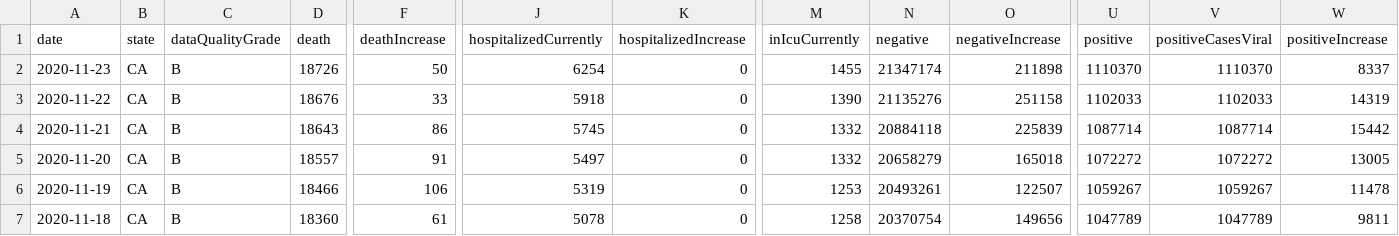
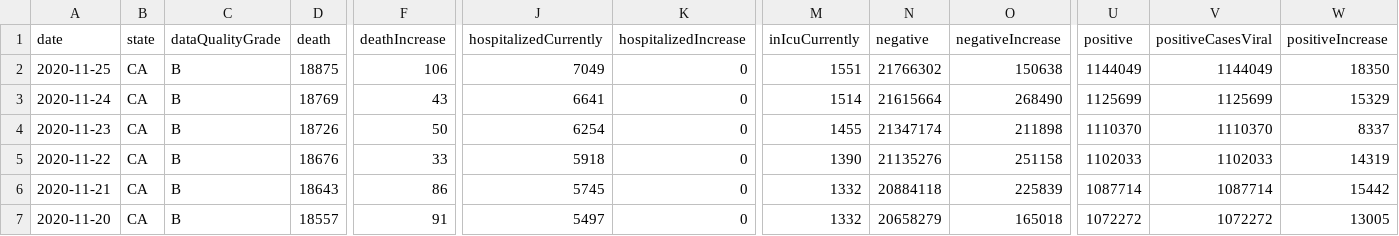
Before and after one commit to HopeW233/PM-566-final-project, a CSV file: california-history.csv, drawn as a sheet; only a part is shown, gaps mark what is left out; the shorter side is filled out with more unchanged rows; rows hold the shown columns only; the diff names each change by its address in the sheet, - before the commit and + after, or states it on an @@ line.

```diff
--- a/california-history.csv
+++ b/california-history.csv
+row 2: 2020-11-25 | CA | B | 18875 | 106 | 7049 | 0 | 1551 | 21766302 | 150638 | 1144049 | 1144049 | 18350
+row 3: 2020-11-24 | CA | B | 18769 | 43 | 6641 | 0 | 1514 | 21615664 | 268490 | 1125699 | 1125699 | 15329
```
Also changed, not shown: national-history.csv, us-states.csv, 6 other files.
